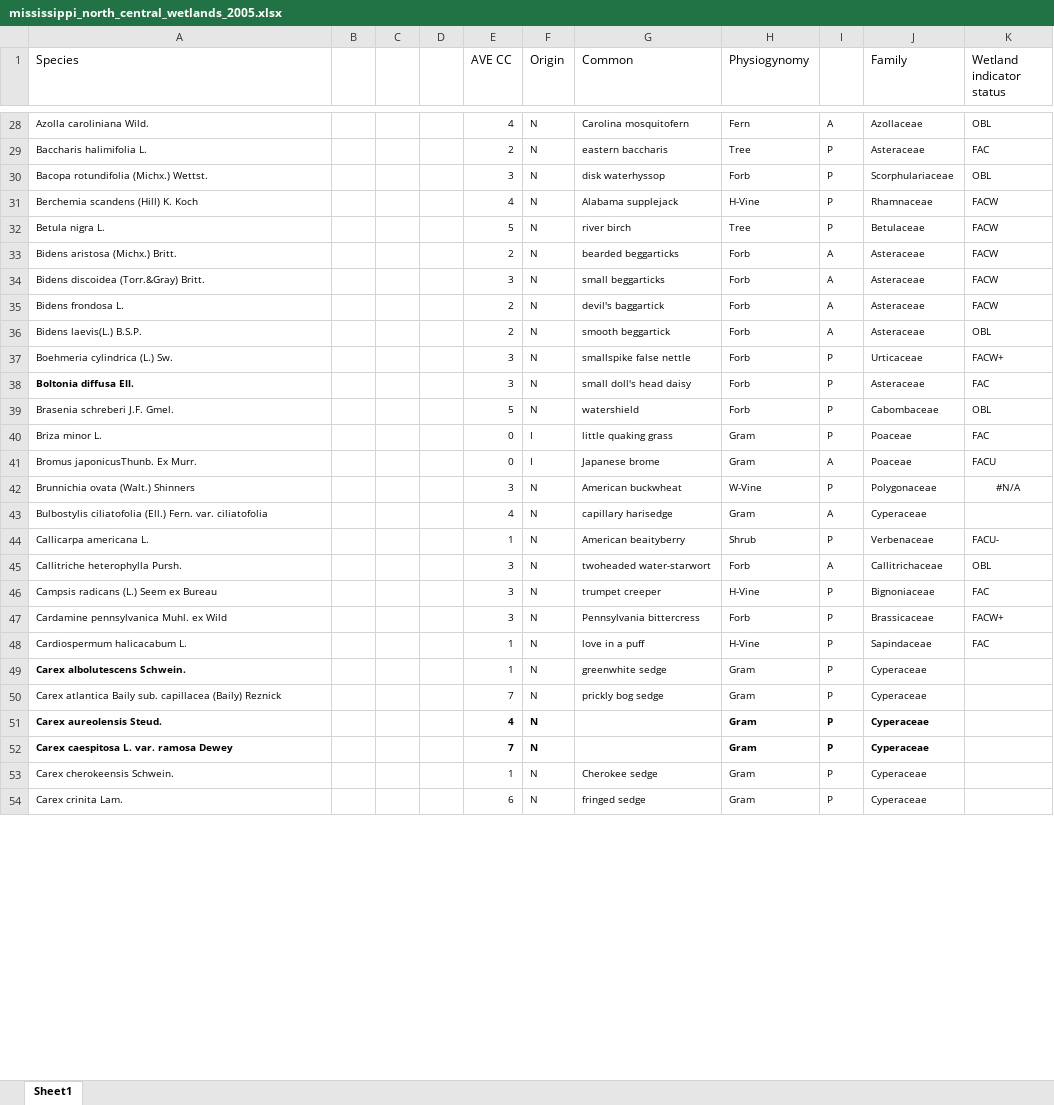
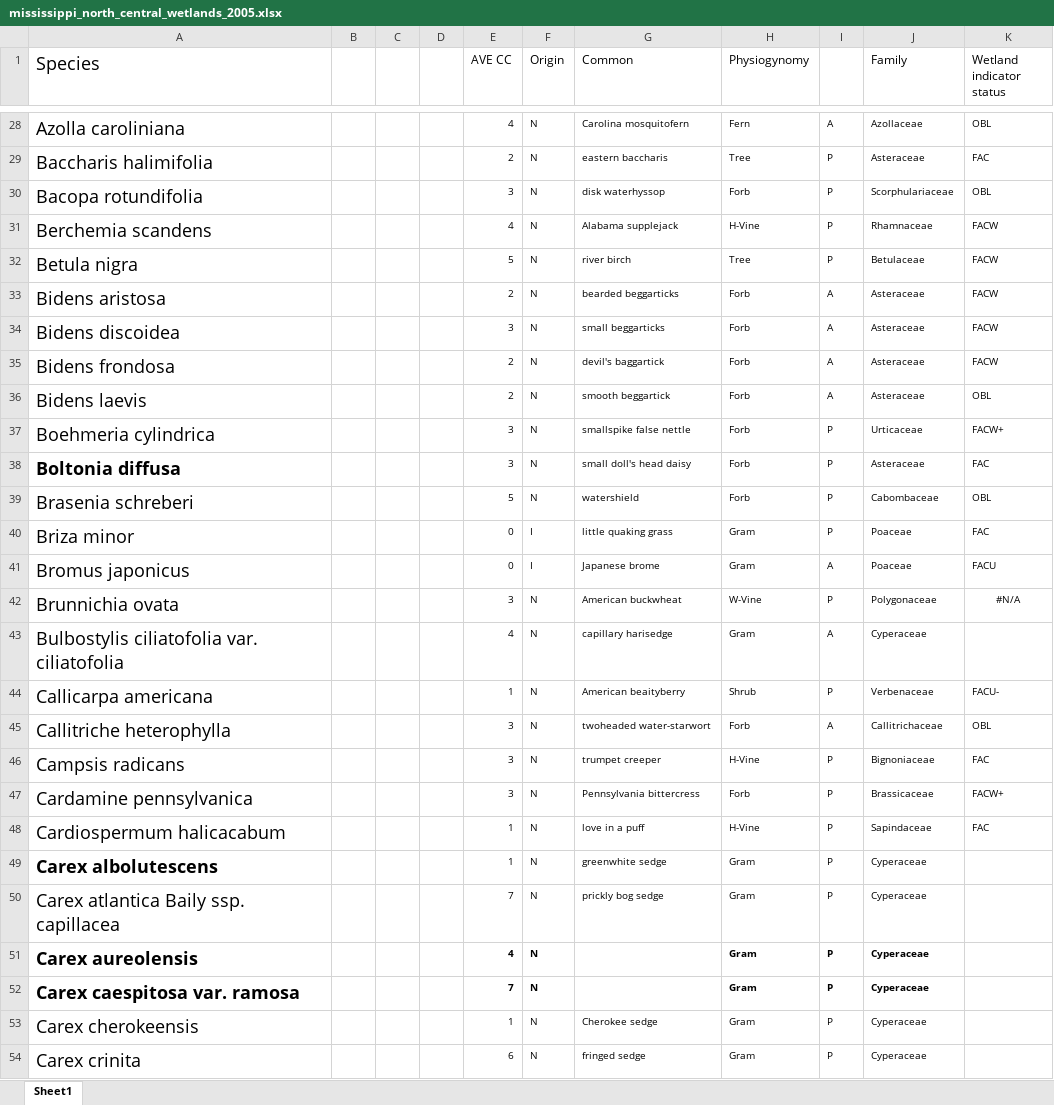
Before and after one commit to ifoxfoot/fqacalc, an Excel workbook: data-raw/FQA_databases/not_from_universal_calc/mississippi_north_central_wetlands_2005.xlsx, sheet Sheet1, drawn as a sheet; only a part is shown, gaps mark what is left out; values as stored, in another font and other column widths than the file's, no borders; the diff covers the shown part only; the diff names each change by its address in the sheet, - before the commit and + after, or states it on an @@ line.

```diff
--- a/data-raw/FQA_databases/not_from_universal_calc/mississippi_north_central_wetlands_2005.xlsx (sheet Sheet1)
+++ b/data-raw/FQA_databases/not_from_universal_calc/mississippi_north_central_wetlands_2005.xlsx (sheet Sheet1)
@@ A1:A54 text size: larger @@
-A28 (Species): Azolla caroliniana Wild.
+A28 (Species): Azolla caroliniana
-A29 (Species): Baccharis halimifolia L.
+A29 (Species): Baccharis halimifolia
-A30 (Species): Bacopa rotundifolia (Michx.) Wettst.
+A30 (Species): Bacopa rotundifolia
-A31 (Species): Berchemia scandens (Hill) K. Koch
+A31 (Species): Berchemia scandens
-A32 (Species): Betula nigra L.
+A32 (Species): Betula nigra
-A33 (Species): Bidens aristosa (Michx.) Britt.
+A33 (Species): Bidens aristosa
-A34 (Species): Bidens discoidea (Torr.&Gray) Britt.
+A34 (Species): Bidens discoidea
-A35 (Species): Bidens frondosa L.
+A35 (Species): Bidens frondosa
-A36 (Species): Bidens laevis(L.) B.S.P.
+A36 (Species): Bidens laevis
-A37 (Species): Boehmeria cylindrica (L.) Sw.
+A37 (Species): Boehmeria cylindrica
-A38 (Species): Boltonia diffusa Ell.
+A38 (Species): Boltonia diffusa
-A39 (Species): Brasenia schreberi J.F. Gmel.
+A39 (Species): Brasenia schreberi
-A40 (Species): Briza minor L.
+A40 (Species): Briza minor
-A41 (Species): Bromus japonicusThunb. Ex Murr.
+A41 (Species): Bromus japonicus
-A42 (Species): Brunnichia ovata (Walt.) Shinners
+A42 (Species): Brunnichia ovata
-A43 (Species): Bulbostylis ciliatofolia (Ell.) Fern. var. ciliatofolia
+A43 (Species): Bulbostylis ciliatofolia var. ciliatofolia
-A44 (Species): Callicarpa americana L.
+A44 (Species): Callicarpa americana
-A45 (Species): Callitriche heterophylla Pursh.
+A45 (Species): Callitriche heterophylla
-A46 (Species): Campsis radicans (L.) Seem ex Bureau
+A46 (Species): Campsis radicans
-A47 (Species): Cardamine pennsylvanica Muhl. ex Wild
+A47 (Species): Cardamine pennsylvanica
-A48 (Species): Cardiospermum halicacabum L.
+A48 (Species): Cardiospermum halicacabum
-A49 (Species): Carex albolutescens Schwein.
+A49 (Species): Carex albolutescens
-A50 (Species): Carex atlantica Baily sub. capillacea (Baily) Reznick
+A50 (Species): Carex atlantica Baily ssp. capillacea
-A51 (Species): Carex aureolensis Steud.
+A51 (Species): Carex aureolensis
-A52 (Species): Carex caespitosa L. var. ramosa Dewey
+A52 (Species): Carex caespitosa var. ramosa
-A53 (Species): Carex cherokeensis Schwein.
+A53 (Species): Carex cherokeensis
-A54 (Species): Carex crinita Lam.
+A54 (Species): Carex crinita
```
Also changed, not shown: 384 edited cells and cell formats elsewhere in this sheet, 3 other files.
